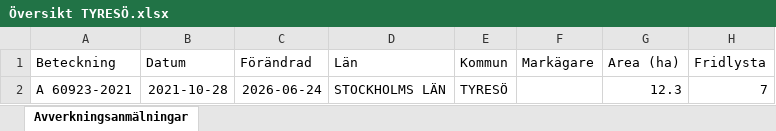
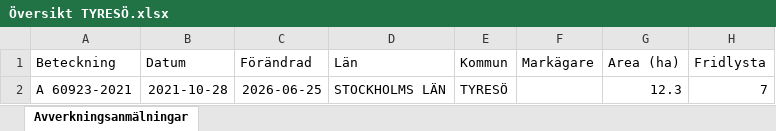
Before and after one commit to klasma/Logging_0138, an Excel workbook: Översikt TYRESÖ.xlsx, sheet Avverkningsanmälningar, drawn as a sheet; only a part is shown; values as stored, in another font and other column widths than the file's, no borders; the diff names each change by its address in the sheet, - before the commit and + after, or states it on an @@ line.

```diff
--- a/Översikt TYRESÖ.xlsx (sheet Avverkningsanmälningar)
+++ b/Översikt TYRESÖ.xlsx (sheet Avverkningsanmälningar)
-C2 (Förändrad): 2026-06-24
+C2 (Förändrad): 2026-06-25
```
Also changed, not shown: artfynd/A 60923-2021 artfynd.xlsx, 6 other files.
